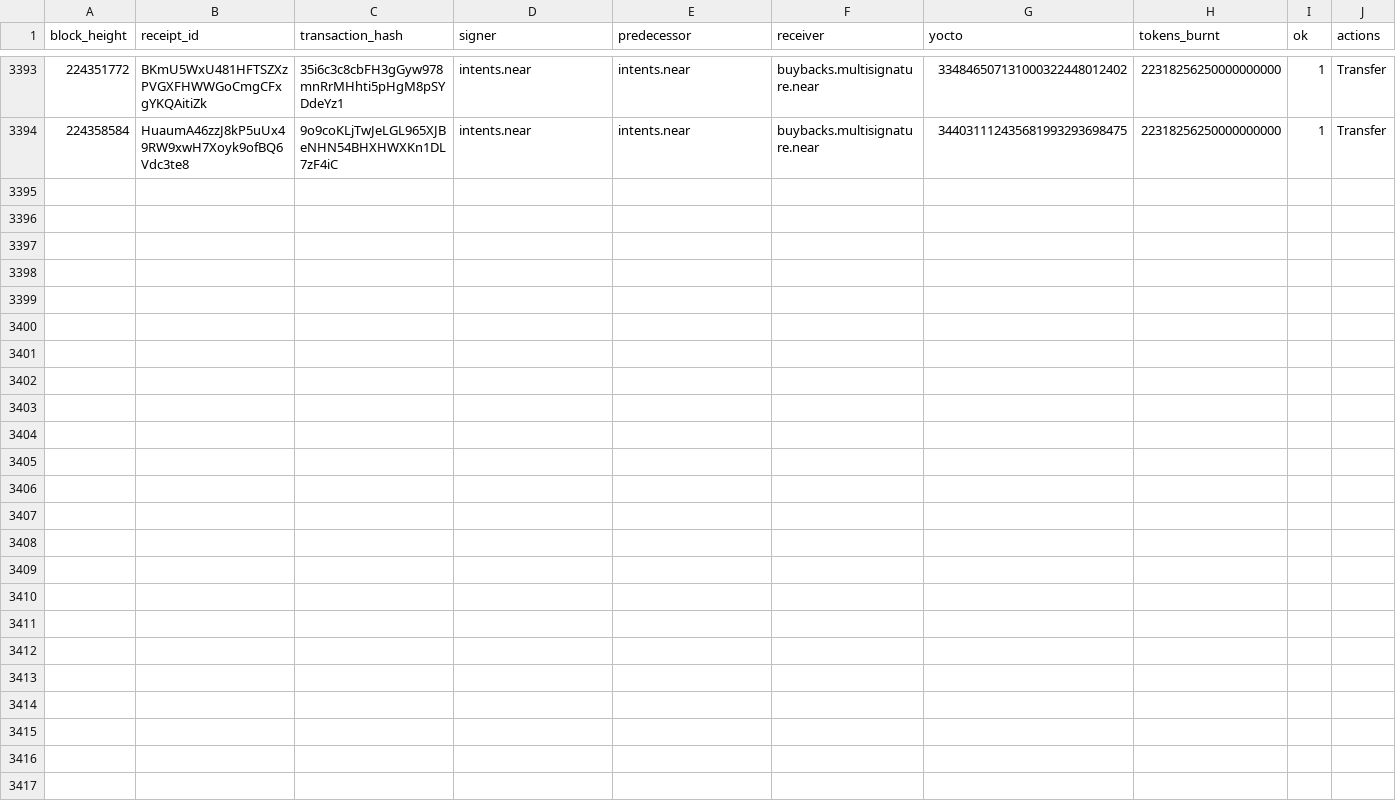
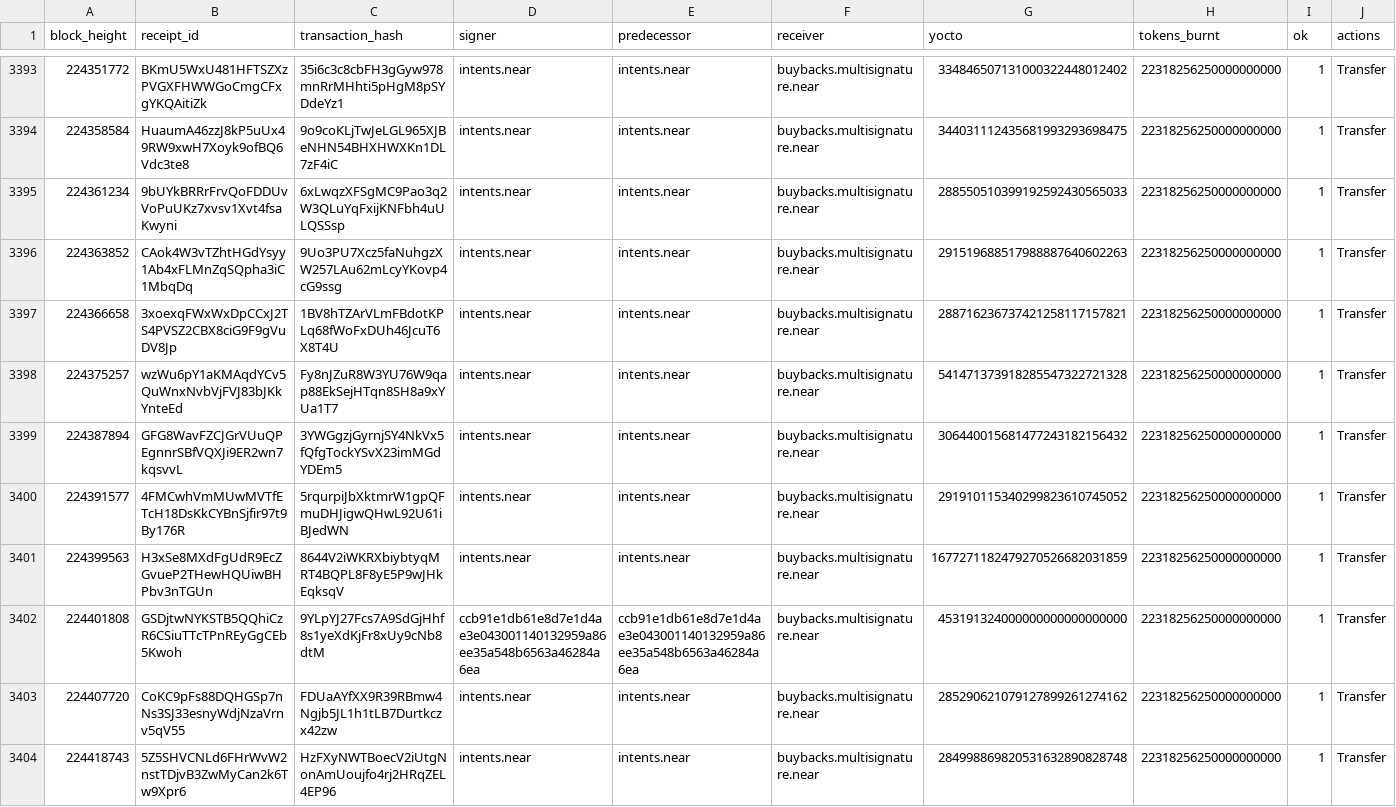
Before and after one commit to nice-bills/Coverage, a CSV file: data/wallet_history.csv, drawn as a sheet; only a part is shown, gaps mark what is left out; the diff names each change by its address in the sheet, - before the commit and + after, or states it on an @@ line.

```diff
--- a/data/wallet_history.csv
+++ b/data/wallet_history.csv
+row 3395: 224361234 | 9bUYkBRRrFrvQoFDDUvVoPuUKz7xvsv1Xvt4fsaKwyni | 6xLwqzXFSgMC9Pao3q2W3QLuYqFxijKNFbh4uULQSSsp | intents.near | intents.near | buybacks.multisignature.near | 288550510399192592430565033 | 22318256250000000000 | 1 | Transfer
+row 3396: 224363852 | CAok4W3vTZhtHGdYsyy1Ab4xFLMnZqSQpha3iC1MbqDq | 9Uo3PU7Xcz5faNuhgzXW257LAu62mLcyYKovp4cG9ssg | intents.near | intents.near | buybacks.multisignature.near | 291519688517988887640602263 | 22318256250000000000 | 1 | Transfer
+row 3397: 224366658 | 3xoexqFWxWxDpCCxJ2TS4PVSZ2CBX8ciG9F9gVuDV8Jp | 1BV8hTZArVLmFBdotKPLq68fWoFxDUh46JcuT6X8T4U | intents.near | intents.near | buybacks.multisignature.near | 288716236737421258117157821 | 22318256250000000000 | 1 | Transfer
+row 3398: 224375257 | wzWu6pY1aKMAqdYCv5QuWnxNvbVjFVJ83bJKkYnteEd | Fy8nJZuR8W3YU76W9qap88EkSejHTqn8SH8a9xYUa1T7 | intents.near | intents.near | buybacks.multisignature.near | 541471373918285547322721328 | 22318256250000000000 | 1 | Transfer
+row 3399: 224387894 | GFG8WavFZCJGrVUuQPEgnnrSBfVQXJi9ER2wn7kqsvvL | 3YWGgzjGyrnjSY4NkVx5fQfgTockYSvX23imMGdYDEm5 | intents.near | intents.near | buybacks.multisignature.near | 306440015681477243182156432 | 22318256250000000000 | 1 | Transfer
+row 3400: 224391577 | 4FMCwhVmMUwMVTfETcH18DsKkCYBnSjfir97t9By176R | 5rqurpiJbXktmrW1gpQFmuDHJigwQHwL92U61iBJedWN | intents.near | intents.near | buybacks.multisignature.near | 291910115340299823610745052 | 22318256250000000000 | 1 | Transfer
+row 3401: 224399563 | H3xSe8MXdFgUdR9EcZGvueP2THewHQUiwBHPbv3nTGUn | 8644V2iWKRXbiybtyqMRT4BQPL8F8yE5P9wJHkEqksqV | intents.near | intents.near | buybacks.multisignature.near | 1677271182479270526682031859 | 22318256250000000000 | 1 | Transfer
+row 3402: 224401808 | GSDjtwNYKSTB5QQhiCzR6CSiuTTcTPnREyGgCEb5Kwoh | 9YLpYJ27Fcs7A9SdGjHhf8s1yeXdKjFr8xUy9cNb8dtM | ccb91e1db61e8d7e1d4ae3e043001140132959a86ee35a548b6563a46284a6ea | ccb91e1db61e8d7e1d4ae3e043001140132959a86ee35a548b6563a46284a6ea | buybacks.multisignature.near | 453191324000000000000000000 | 22318256250000000000 | 1 | Transfer
+row 3403: 224407720 | CoKC9pFs88DQHGSp7nNs3SJ33esnyWdjNzaVrnv5qV55 | FDUaAYfXX9R39RBmw4Ngjb5JL1h1tLB7Durtkczx42zw | intents.near | intents.near | buybacks.multisignature.near | 285290621079127899261274162 | 22318256250000000000 | 1 | Transfer
+row 3404: 224418743 | 5Z5SHVCNLd6FHrWvW2nstTDjvB3ZwMyCan2k6Tw9Xpr6 | HzFXyNWTBoecV2iUtgNonAmUoujfo4rj2HRqZEL4EP96 | intents.near | intents.near | buybacks.multisignature.near | 284998869820531632890828748 | 22318256250000000000 | 1 | Transfer
```
Also changed, not shown: data/buybacks.csv, data/epochs.csv, 6 other files.
